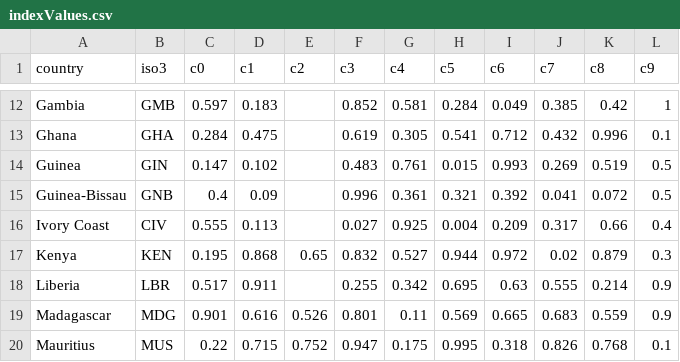
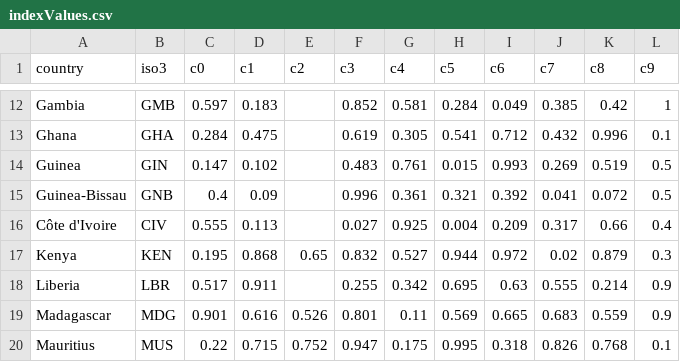
Before and after one commit to robisoniv/stable-seas, a CSV file: data/blue-economy/indexValues.csv, drawn as a sheet; only a part is shown, gaps mark what is left out.

Commit message:
Update Cote d'Ivoire from Ivory Coast, add in gif, some other stuff

```diff
--- a/data/blue-economy/indexValues.csv
+++ b/data/blue-economy/indexValues.csv
@@ -15,3 +15,3 @@ Guinea,GIN,0.147,0.102,,0.483,0.761,0.015,0.993,0.269,0.519,0.5
 Guinea-Bissau,GNB,0.4,0.09,,0.996,0.361,0.321,0.392,0.041,0.072,0.5
-Ivory Coast,CIV,0.555,0.113,,0.027,0.925,0.004,0.209,0.317,0.66,0.4
+Côte d'Ivoire,CIV,0.555,0.113,,0.027,0.925,0.004,0.209,0.317,0.66,0.4
 Kenya,KEN,0.195,0.868,0.65,0.832,0.527,0.944,0.972,0.02,0.879,0.3
```
Also changed, not shown: data/coastal-welfare/coastalWelfare.csv, data/coastal-welfare/indexValues.csv, 17 other files.
